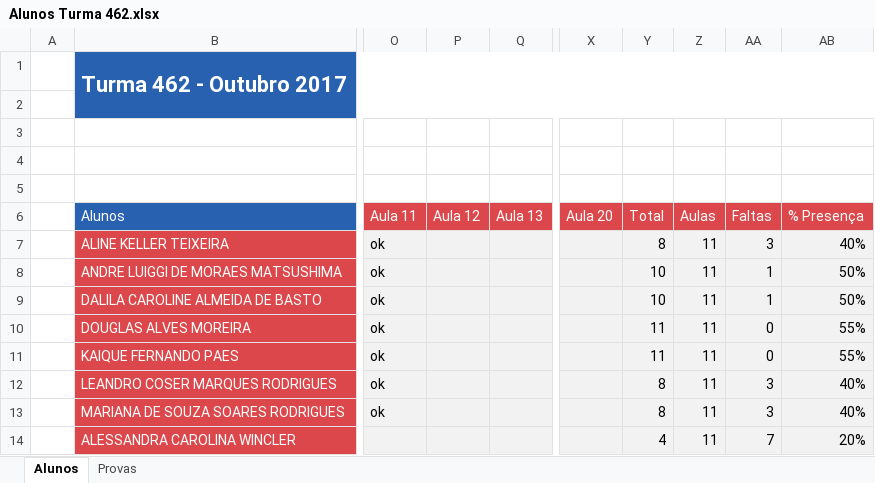
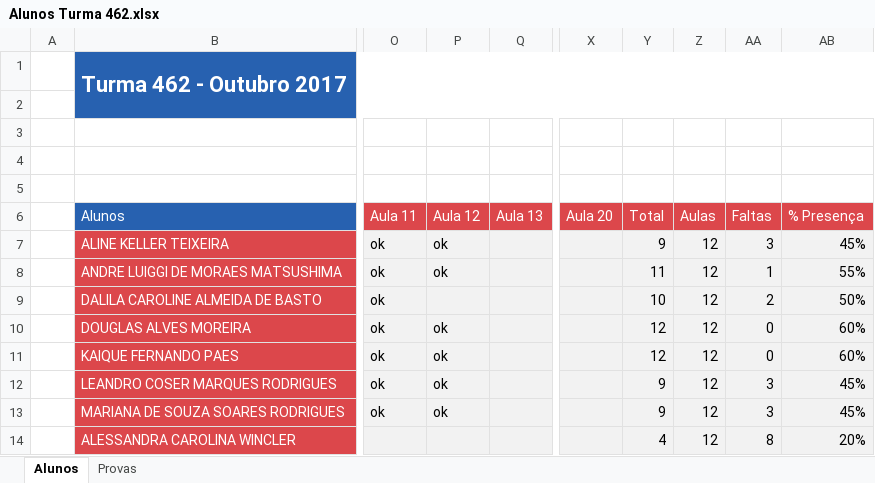
Before and after one commit to Marcsuper/TeachX, an Excel workbook: Turma 462 - Outubro 2017/Alunos Turma 462.xlsx, sheet Alunos, drawn as a sheet; only a part is shown, gaps mark what is left out; values as stored, in another font and other column widths than the file's, no borders; charts and pictures not drawn; the diff names each change by its address in the sheet, - before the commit and + after, or states it on an @@ line.

```diff
--- a/Turma 462 - Outubro 2017/Alunos Turma 462.xlsx (sheet Alunos)
+++ b/Turma 462 - Outubro 2017/Alunos Turma 462.xlsx (sheet Alunos)
-P7:P8 (Aula 12): (empty)
+P7:P8 (Aula 12): ok
-Y7 (Total): 8
+Y7 (Total): 9
-Z7:Z14 (Aulas): 11
+Z7:Z14 (Aulas): 12
-AB7 (% Presença): 40%
+AB7 (% Presença): 45%
-Y8 (Total): 10
+Y8 (Total): 11
-AB8 (% Presença): 50%
+AB8 (% Presença): 55%
-AA9 (Faltas): 1
+AA9 (Faltas): 2
-P10:P13 (Aula 12): (empty)
+P10:P13 (Aula 12): ok
-Y10:Y11 (Total): 11
+Y10:Y11 (Total): 12
-AB10:AB11 (% Presença): 55%
+AB10:AB11 (% Presença): 60%
-Y12:Y13 (Total): 8
+Y12:Y13 (Total): 9
-AB12:AB13 (% Presença): 40%
+AB12:AB13 (% Presença): 45%
-AA14 (Faltas): 7
+AA14 (Faltas): 8
```
Also changed, not shown: 7 other files.
